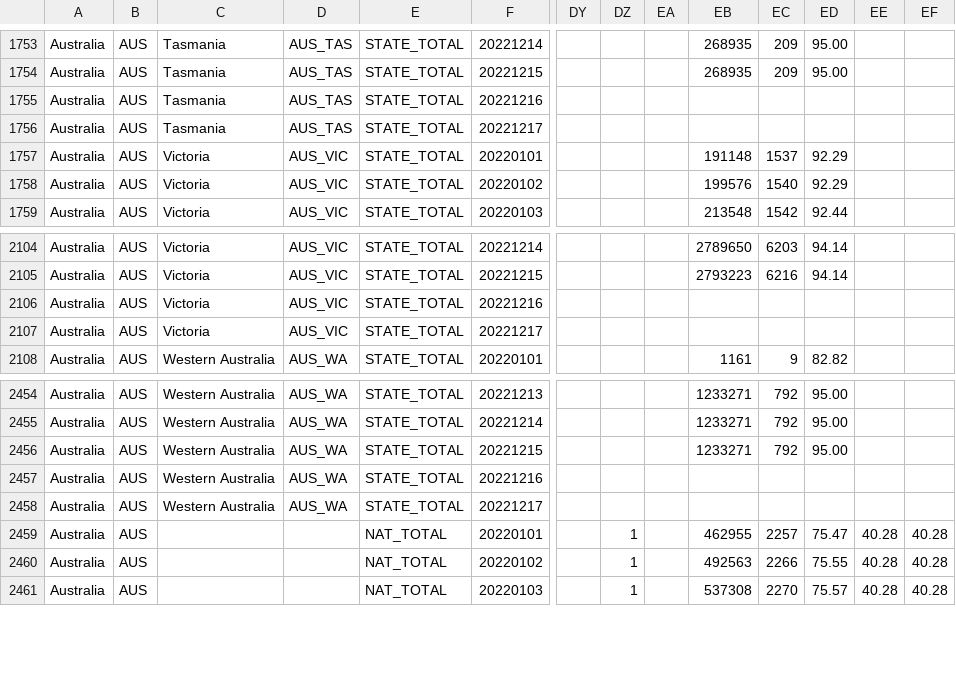
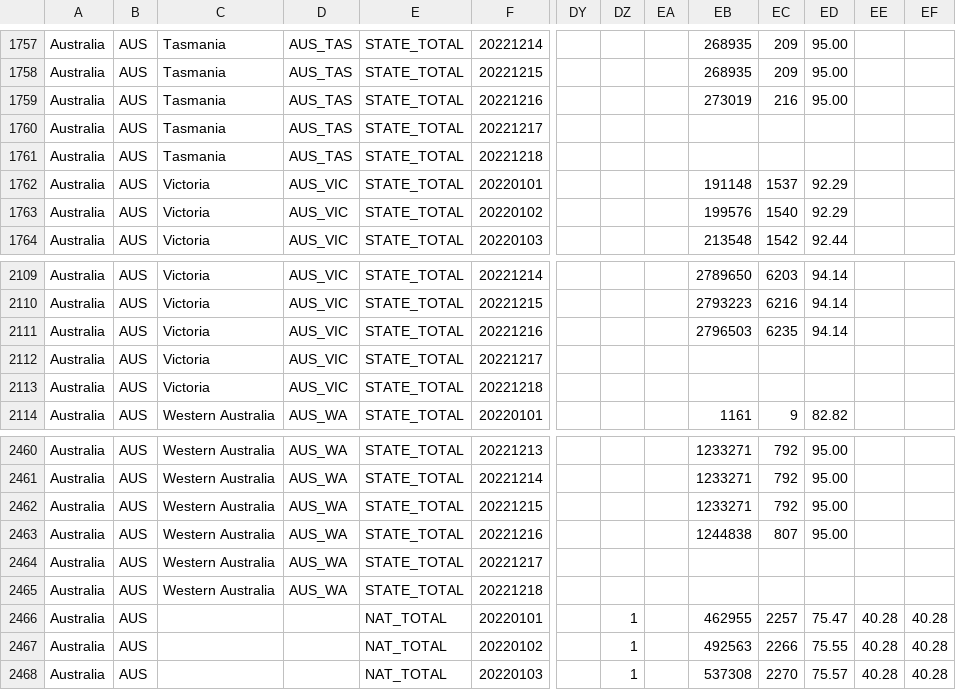
Before and after one commit to QiuXiangyu-Ben/covid-policy-tracker, a CSV file: data/Australia/OxCGRT_AUS_differentiated_withnotes_2022.csv, drawn as a sheet; only a part is shown, gaps mark what is left out; addresses are those after the commit; rows hold the shown columns only; the diff covers the shown part only; the diff names each change by its address in the sheet, - before the commit and + after, or states it on an @@ line.

```diff
--- a/data/Australia/OxCGRT_AUS_differentiated_withnotes_2022.csv
+++ b/data/Australia/OxCGRT_AUS_differentiated_withnotes_2022.csv
-EB1759: (empty)
+EB1759: 273019
-EC1759: (empty)
+EC1759: 216
-ED1759: (empty)
+ED1759: 95.00
+row 1761: Australia | AUS | Tasmania | AUS_TAS | STATE_TOTAL | 20221218
-EB2111: (empty)
+EB2111: 2796503
-EC2111: (empty)
+EC2111: 6235
-ED2111: (empty)
+ED2111: 94.14
+row 2113: Australia | AUS | Victoria | AUS_VIC | STATE_TOTAL | 20221218
-EB2463: (empty)
+EB2463: 1244838
-EC2463: (empty)
+EC2463: 807
-ED2463: (empty)
+ED2463: 95.00
+row 2465: Australia | AUS | Western Australia | AUS_WA | STATE_TOTAL | 20221218
```
Also changed, not shown: 5 added rows and 15 edited cells elsewhere in this file, data/United Kingdom/OxCGRT_GBR_differentiated_withnotes_2022.csv, 13 other files.
